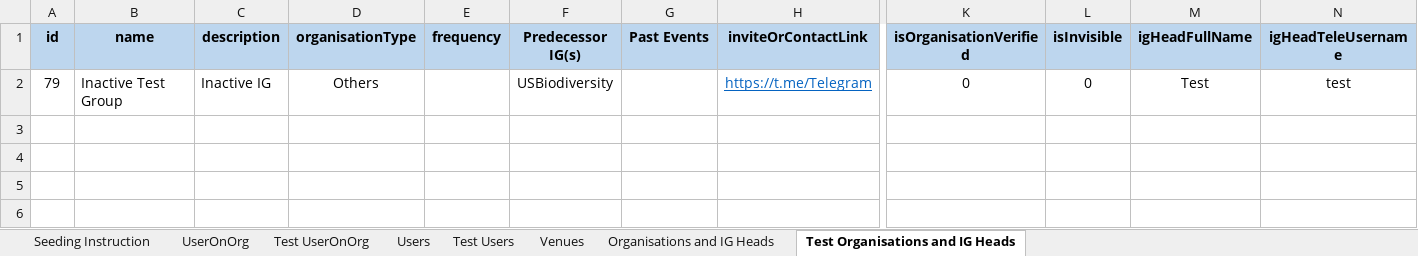
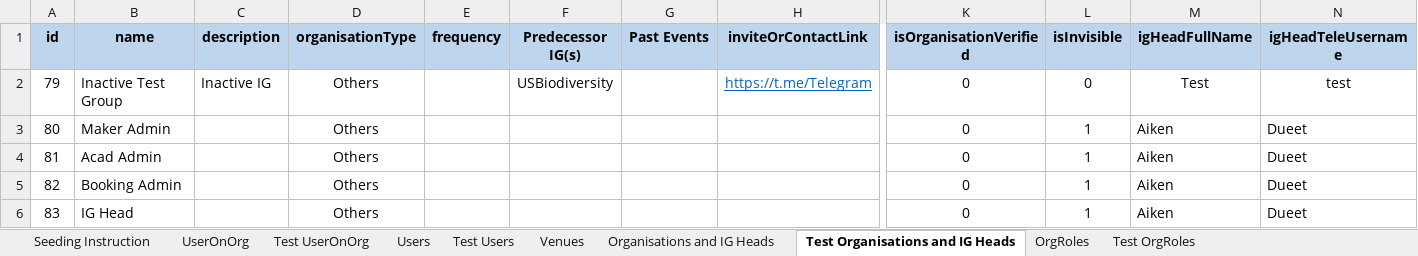
Before and after one commit to usdevs/uscwebsite-hackathon-backend, an Excel workbook: IG_Database.xlsx, sheet Test Organisations and IG Heads, drawn as a sheet; only a part is shown, gaps mark what is left out; values as stored, in another font and other column widths than the file's, no borders; charts and pictures not drawn; rows hold the shown columns only; the diff names each change by its address in the sheet, - before the commit and + after, or states it on an @@ line.

```diff
--- a/IG_Database.xlsx (sheet Test Organisations and IG Heads)
+++ b/IG_Database.xlsx (sheet Test Organisations and IG Heads)
+sheet tab: OrgRoles
+sheet tab: Test OrgRoles
+row 3: 80 | Maker Admin |  | Others |  |  |  |  | 0 | 1 | Aiken | Dueet
+row 4: 81 | Acad Admin |  | Others |  |  |  |  | 0 | 1 | Aiken | Dueet
+row 5: 82 | Booking Admin |  | Others |  |  |  |  | 0 | 1 | Aiken | Dueet
+row 6: 83 | IG Head |  | Others |  |  |  |  | 0 | 1 | Aiken | Dueet
```
Also changed, not shown: sheet Users, sheet Organisations and IG Heads, charts or pictures, 16 other files.
